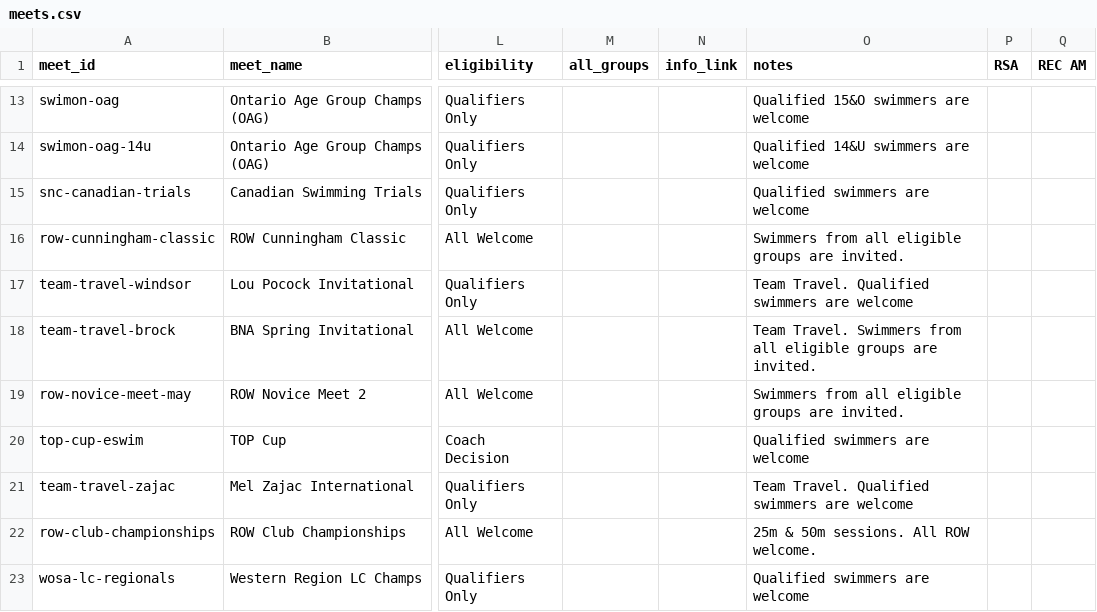
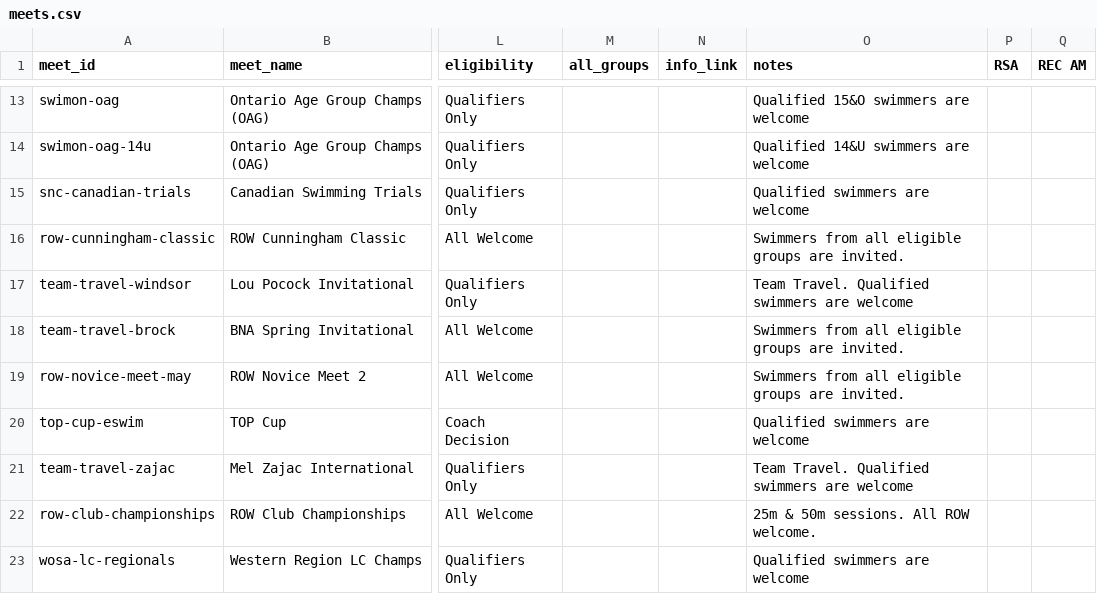
Before and after one commit to row-gm/row-meets, a CSV file: data/meets.csv, drawn as a sheet; only a part is shown, gaps mark what is left out; the diff names each change by its address in the sheet, - before the commit and + after, or states it on an @@ line.

Commit message:
Schedule published from the spreadsheet, 2026-10-22 16:52

```diff
--- a/data/meets.csv
+++ b/data/meets.csv
-O18 (notes): Team Travel. Swimmers from…
+O18 (notes): Swimmers from…
```
